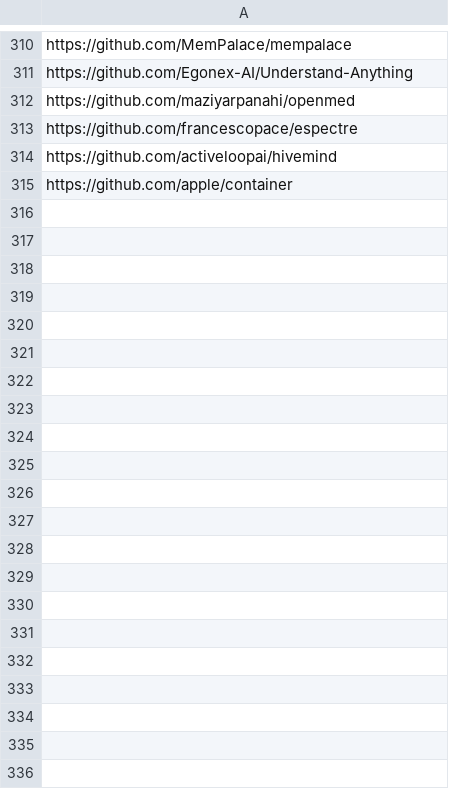
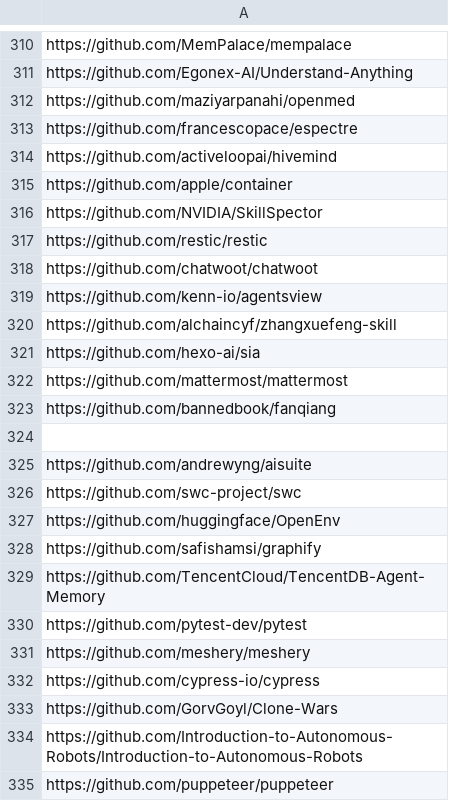
Before and after one commit to youzeliang/github-trending-scraper, a CSV file: github_trending.csv, drawn as a sheet; only a part is shown, gaps mark what is left out; the diff names each change by its address in the sheet, - before the commit and + after, or states it on an @@ line.

```diff
--- a/github_trending.csv
+++ b/github_trending.csv
+row 316: https://github.com/NVIDIA/SkillSpector
+row 317: https://github.com/restic/restic
+row 318: https://github.com/chatwoot/chatwoot
+row 319: https://github.com/kenn-io/agentsview
+row 320: https://github.com/alchaincyf/zhangxuefeng-skill
+row 321: https://github.com/hexo-ai/sia
+row 322: https://github.com/mattermost/mattermost
+row 323: https://github.com/bannedbook/fanqiang
+row 324: (empty)
+row 325: https://github.com/andrewyng/aisuite
+row 326: https://github.com/swc-project/swc
+row 327: https://github.com/huggingface/OpenEnv
+row 328: https://github.com/safishamsi/graphify
+row 329: https://github.com/TencentCloud/TencentDB-Agent-Memory
+row 330: https://github.com/pytest-dev/pytest
+row 331: https://github.com/meshery/meshery
+row 332: https://github.com/cypress-io/cypress
+row 333: https://github.com/GorvGoyl/Clone-Wars
+row 334: https://github.com/Introduction-to-Autonomous-Robots/Introduction-to-Autonomous-Robots
+row 335: https://github.com/puppeteer/puppeteer
```
Also changed, not shown: block_github.csv.
